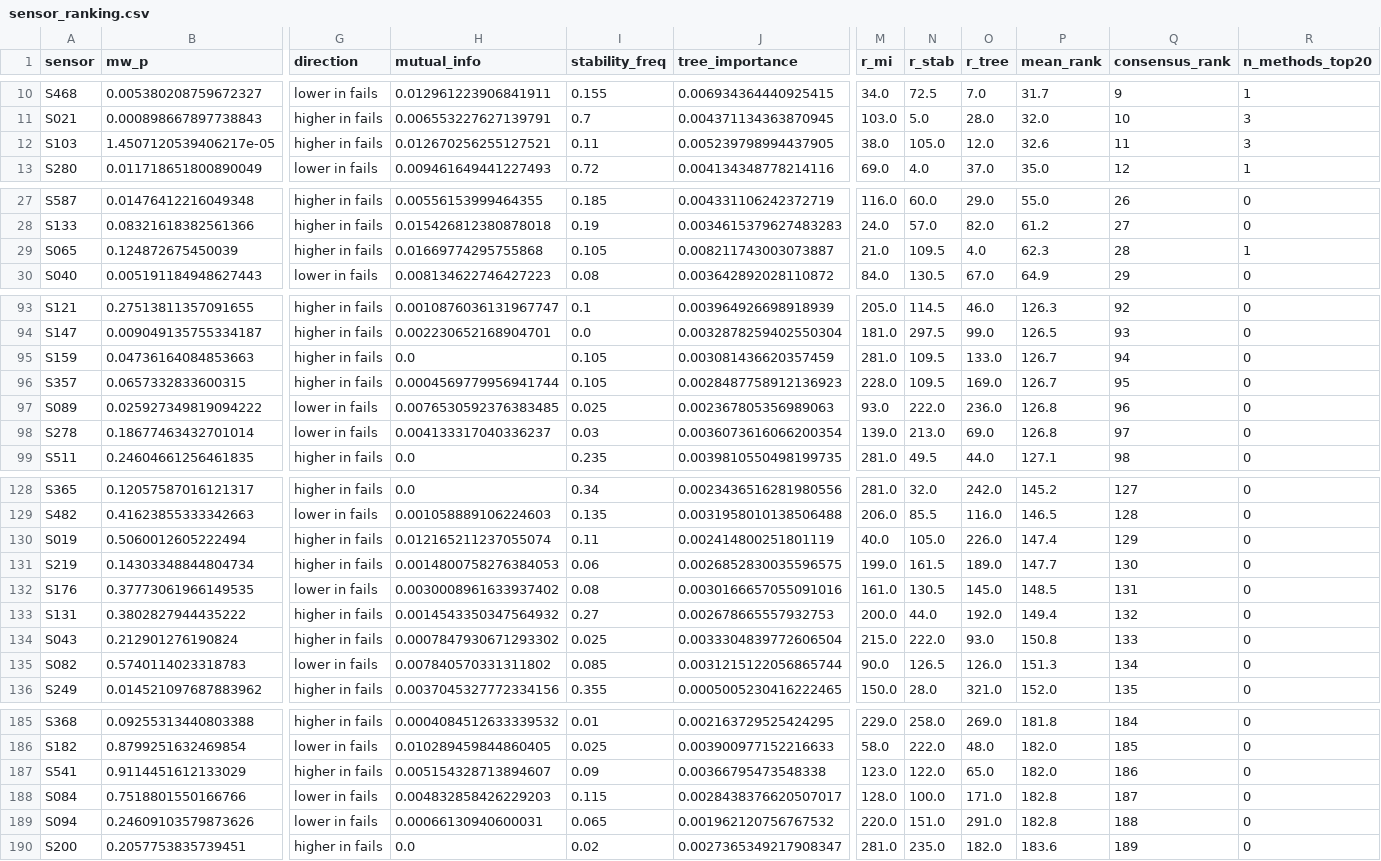
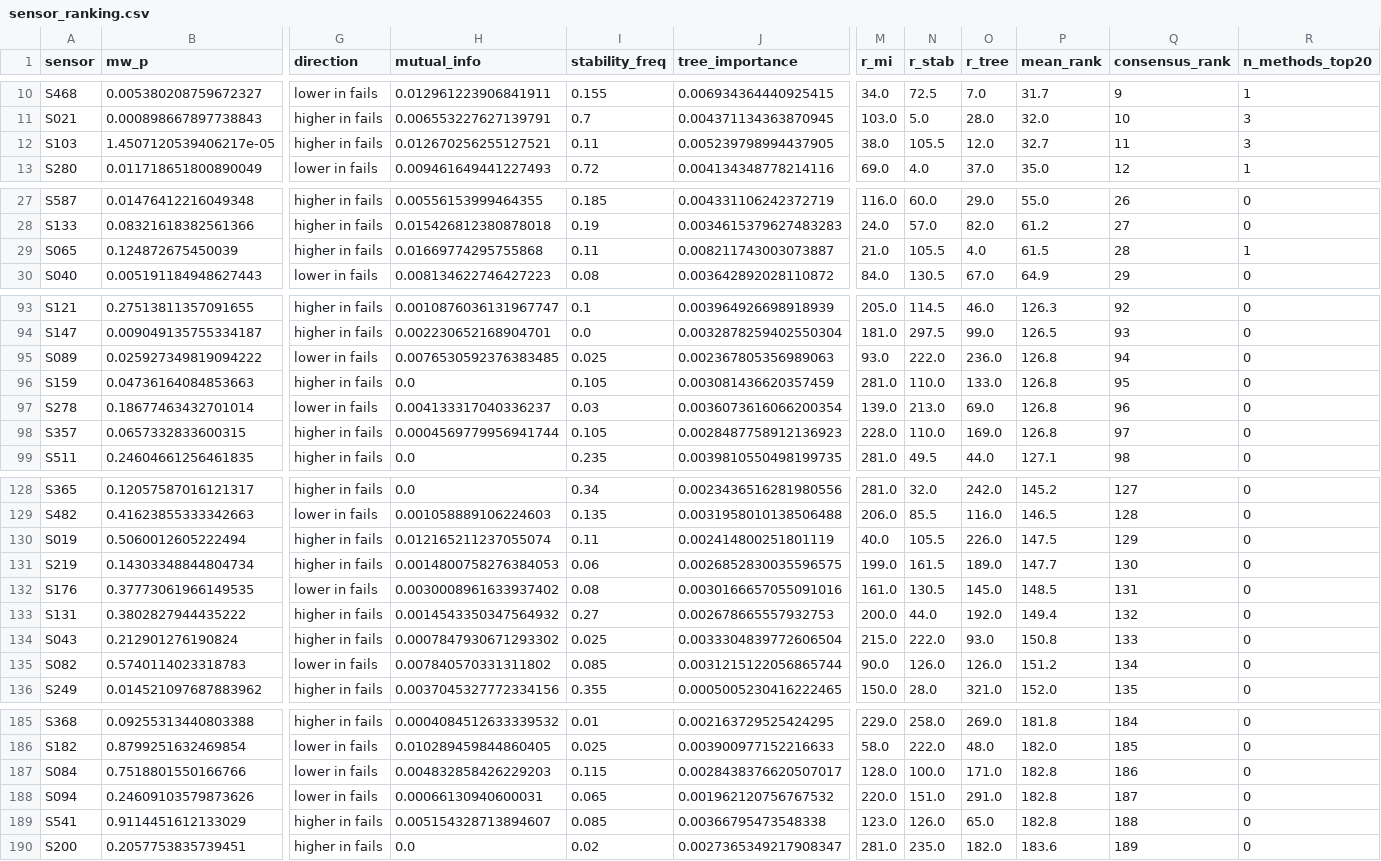
Before and after one commit to Shim-1122/secom-spc, a CSV file: reports/exports/sensor_ranking.csv, drawn as a sheet; only a part is shown, gaps mark what is left out; removed rows and columns are numbered as before the commit, all else as after; rows hold the shown columns only; the diff covers the shown part only; the diff names each change by its address in the sheet, - before the commit and + after, or states it on an @@ line.

```diff
--- a/reports/exports/sensor_ranking.csv
+++ b/reports/exports/sensor_ranking.csv
-N12 (r_stab): 105.0
+N12 (r_stab): 105.5
-P12 (mean_rank): 32.6
+P12 (mean_rank): 32.7
-I29 (stability_freq): 0.105
+I29 (stability_freq): 0.11
-N29 (r_stab): 109.5
+N29 (r_stab): 105.5
-P29 (mean_rank): 62.3
+P29 (mean_rank): 61.5
-row 95: S159 | 0.04736164084853663 | higher in fails | 0.0 | 0.105 | 0.003081436620357459 | 281.0 | 109.5 | 133.0 | 126.7 | 94 | 0
-row 96: S357 | 0.0657332833600315 | higher in fails | 0.0004569779956941744 | 0.105 | 0.0028487758912136923 | 228.0 | 109.5 | 169.0 | 126.7 | 95 | 0
-Q95 (consensus_rank): 96
+Q95 (consensus_rank): 94
+row 96: S159 | 0.04736164084853663 | higher in fails | 0.0 | 0.105 | 0.003081436620357459 | 281.0 | 110.0 | 133.0 | 126.8 | 95 | 0
-Q97 (consensus_rank): 97
+Q97 (consensus_rank): 96
+row 98: S357 | 0.0657332833600315 | higher in fails | 0.0004569779956941744 | 0.105 | 0.0028487758912136923 | 228.0 | 110.0 | 169.0 | 126.8 | 97 | 0
-N130 (r_stab): 105.0
+N130 (r_stab): 105.5
-P130 (mean_rank): 147.4
+P130 (mean_rank): 147.5
-N135 (r_stab): 126.5
+N135 (r_stab): 126.0
-P135 (mean_rank): 151.3
+P135 (mean_rank): 151.2
-row 187: S541 | 0.9114451612133029 | higher in fails | 0.005154328713894607 | 0.09 | 0.00366795473548338 | 123.0 | 122.0 | 65.0 | 182.0 | 186 | 0
-Q187 (consensus_rank): 187
+Q187 (consensus_rank): 186
-Q188 (consensus_rank): 188
+Q188 (consensus_rank): 187
+row 189: S541 | 0.9114451612133029 | higher in fails | 0.005154328713894607 | 0.085 | 0.00366795473548338 | 123.0 | 126.0 | 65.0 | 182.8 | 188 | 0
```
Also changed, not shown: 22 edited cells elsewhere in this file, reports/tables/model_comparison_random_cv10.csv, reports/tables/model_comparison_temporal.csv, 19 other files.
